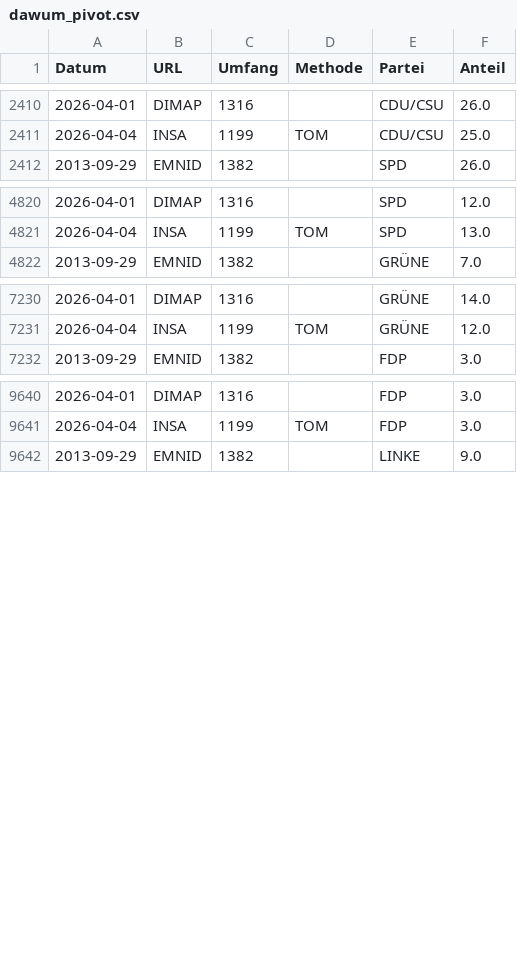
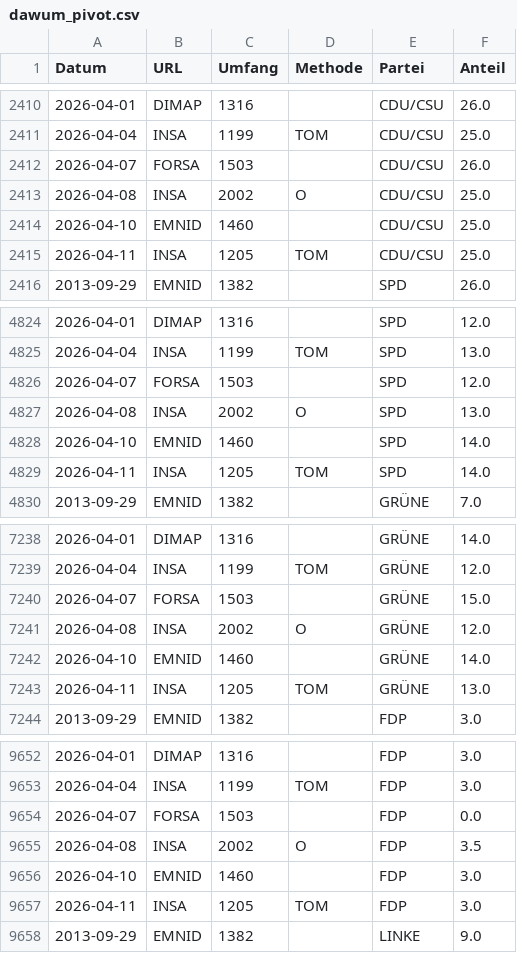
Before and after one commit to thomascamminady/dawum-crawl, a CSV file: data/dawum_pivot.csv, drawn as a sheet; only a part is shown, gaps mark what is left out; the diff covers the shown part only.

```diff
--- a/data/dawum_pivot.csv
+++ b/data/dawum_pivot.csv
@@ -2411,2 +2411,6 @@ Datum,URL,Umfang,Methode,Partei,Anteil
 2026-04-04,INSA,1199,TOM,CDU/CSU,25.0
+2026-04-07,FORSA,1503,"",CDU/CSU,26.0
+2026-04-08,INSA,2002,O,CDU/CSU,25.0
+2026-04-10,EMNID,1460,"",CDU/CSU,25.0
+2026-04-11,INSA,1205,TOM,CDU/CSU,25.0
 2013-09-29,EMNID,1382,"",SPD,26.0
@@ -4821,2 +4825,6 @@ Datum,URL,Umfang,Methode,Partei,Anteil
 2026-04-04,INSA,1199,TOM,SPD,13.0
+2026-04-07,FORSA,1503,"",SPD,12.0
+2026-04-08,INSA,2002,O,SPD,13.0
+2026-04-10,EMNID,1460,"",SPD,14.0
+2026-04-11,INSA,1205,TOM,SPD,14.0
 2013-09-29,EMNID,1382,"",GRÜNE,7.0
@@ -7231,2 +7239,6 @@ Datum,URL,Umfang,Methode,Partei,Anteil
 2026-04-04,INSA,1199,TOM,GRÜNE,12.0
+2026-04-07,FORSA,1503,"",GRÜNE,15.0
+2026-04-08,INSA,2002,O,GRÜNE,12.0
+2026-04-10,EMNID,1460,"",GRÜNE,14.0
+2026-04-11,INSA,1205,TOM,GRÜNE,13.0
 2013-09-29,EMNID,1382,"",FDP,3.0
@@ -9641,2 +9653,6 @@ Datum,URL,Umfang,Methode,Partei,Anteil
 2026-04-04,INSA,1199,TOM,FDP,3.0
+2026-04-07,FORSA,1503,"",FDP,0.0
+2026-04-08,INSA,2002,O,FDP,3.5
+2026-04-10,EMNID,1460,"",FDP,3.0
+2026-04-11,INSA,1205,TOM,FDP,3.0
 2013-09-29,EMNID,1382,"",LINKE,9.0
```
Also changed, not shown: 20 added rows elsewhere in this file, data/dawum.csv, 1 other file.
